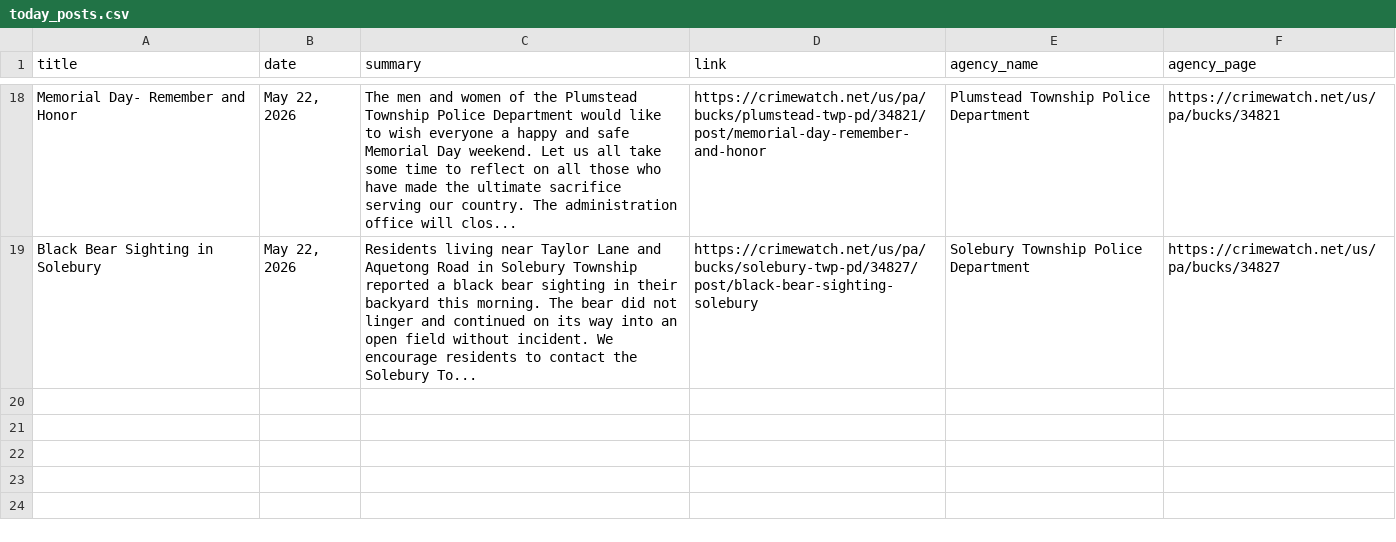
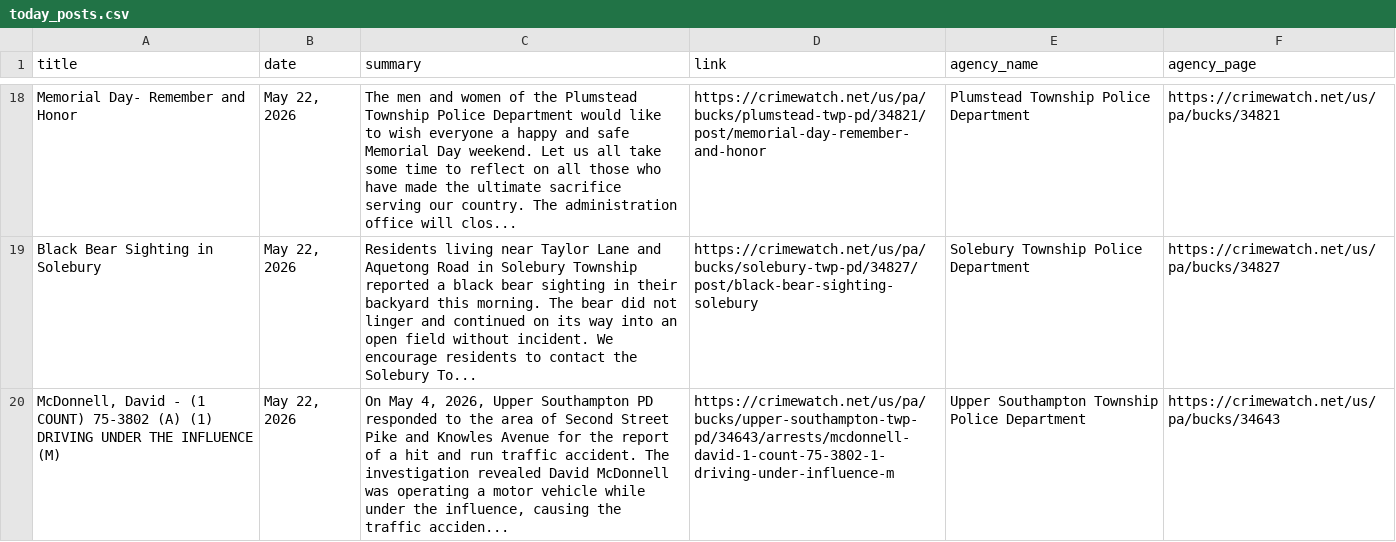
Before and after one commit to CUlleryUSATRepos/BucksCrimeWatchRepo, a CSV file: scripts/data/today_posts.csv, drawn as a sheet; only a part is shown, gaps mark what is left out.

Commit message:
Auto update CrimeWatch dashboard

```diff
--- a/scripts/data/today_posts.csv
+++ b/scripts/data/today_posts.csv
@@ -19 +19,2 @@ Memorial Day- Remember and Honor,"May 22, 2026",The men and women of the Plumste
 Black Bear Sighting in Solebury,"May 22, 2026",Residents living near Taylor Lane and Aquetong Road in Solebury Township reported a black bear sighting in their backyard this morning. The bear did not linger and continued on its way into an open field without incident.  We encourage residents to contact the Solebury To...,https://crimewatch.net/us/pa/bucks/solebury-twp-pd/34827/post/black-bear-sighting-solebury,Solebury Township Police Department,https://crimewatch.net/us/pa/bucks/34827
+"McDonnell, David   - (1 COUNT) 75-3802 (A) (1) DRIVING UNDER THE INFLUENCE (M)","May 22, 2026","On May 4, 2026, Upper Southampton PD responded to the area of Second Street Pike and Knowles Avenue for the report of a hit and run traffic accident. The investigation revealed David McDonnell was operating a motor vehicle while under the influence, causing the traffic acciden...",https://crimewatch.net/us/pa/bucks/upper-southampton-twp-pd/34643/arrests/mcdonnell-david-1-count-75-3802-1-driving-under-influence-m,Upper Southampton Township Police Department,https://crimewatch.net/us/pa/bucks/34643
```
Also changed, not shown: 1 other file.
